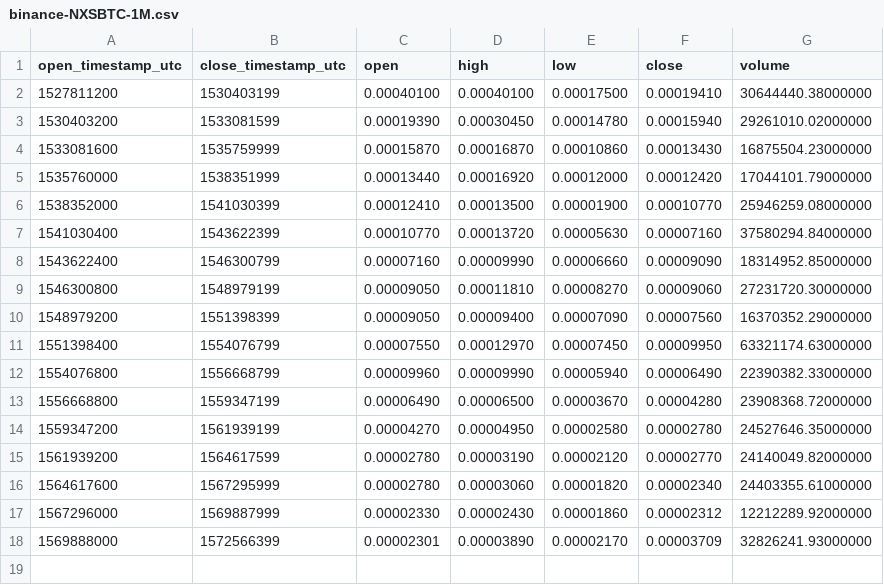
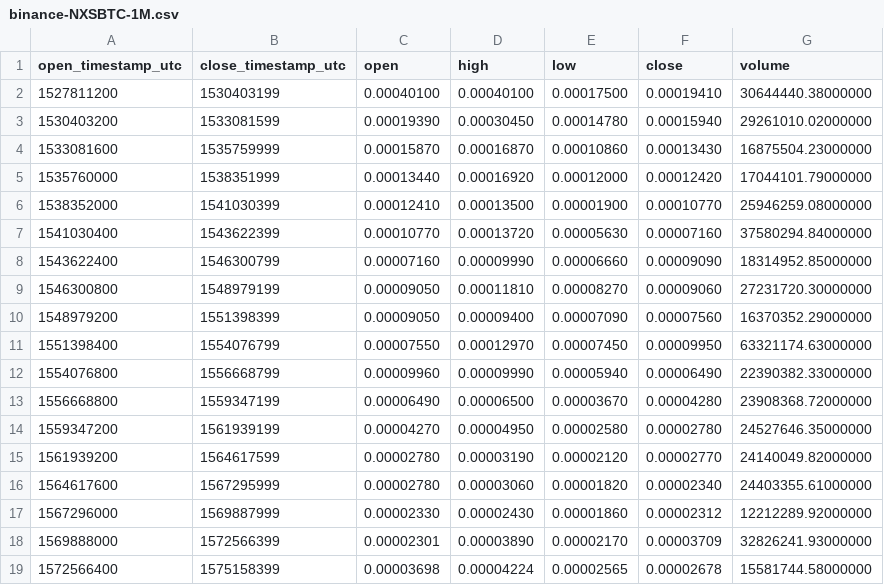
Before and after one commit to cryptobigbro/binance-NXSBTC, a CSV file: binance-NXSBTC-1M.csv, drawn as a sheet.

```diff
--- a/binance-NXSBTC-1M.csv
+++ b/binance-NXSBTC-1M.csv
@@ -18 +18,2 @@ open_timestamp_utc,close_timestamp_utc,open,high,low,close,volume
 1569888000,1572566399,0.00002301,0.00003890,0.00002170,0.00003709,32826241.93000000
+1572566400,1575158399,0.00003698,0.00004224,0.00002565,0.00002678,15581744.58000000
```
Also changed, not shown: binance-NXSBTC-1d.csv, binance-NXSBTC-1h.csv.
